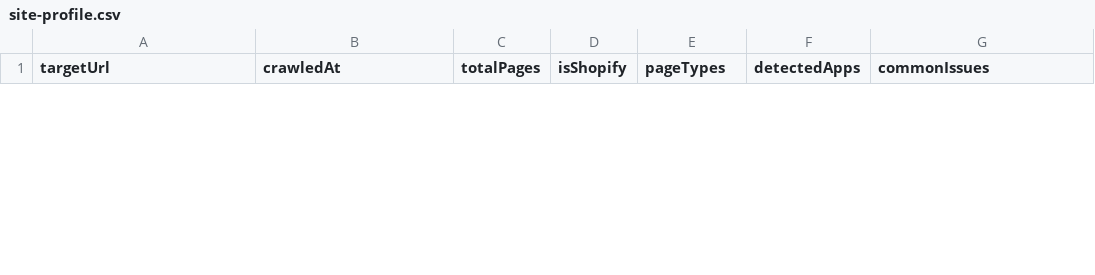
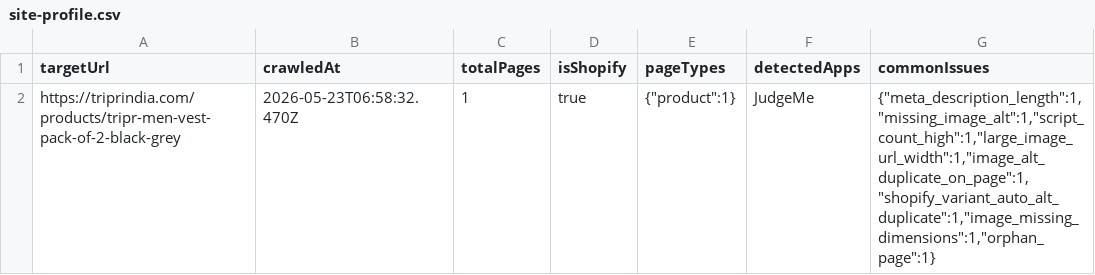
Before and after one commit to rknoncoder/shopify-seo-crawler, a CSV file: data/reports/site-profile.csv, drawn as a sheet; only a part is shown; the diff covers the shown part only; the diff names each change by its address in the sheet, - before the commit and + after, or states it on an @@ line.

Commit message:
feat: add image seo reporting

```diff
--- a/data/reports/site-profile.csv
+++ b/data/reports/site-profile.csv
+row 2: https://triprindia.com/products/tripr-men-vest-pack-of-2-black-grey | 2026-05-23T06:58:32.470Z | 1 | true | {"product":1} | JudgeMe | {"meta_description_length":1,"missing_image_alt":1,"script_count_high":1,"large_image_url_width":1,"image_alt_duplicate_on_page":1,"shopify_variant_auto_alt_duplicate":1,"image_missing_dimensions":1,"orphan_page":1}
```
Also changed, not shown: 1 removed row elsewhere in this file, data/reports/crawl-stats.csv, 43 other files.
